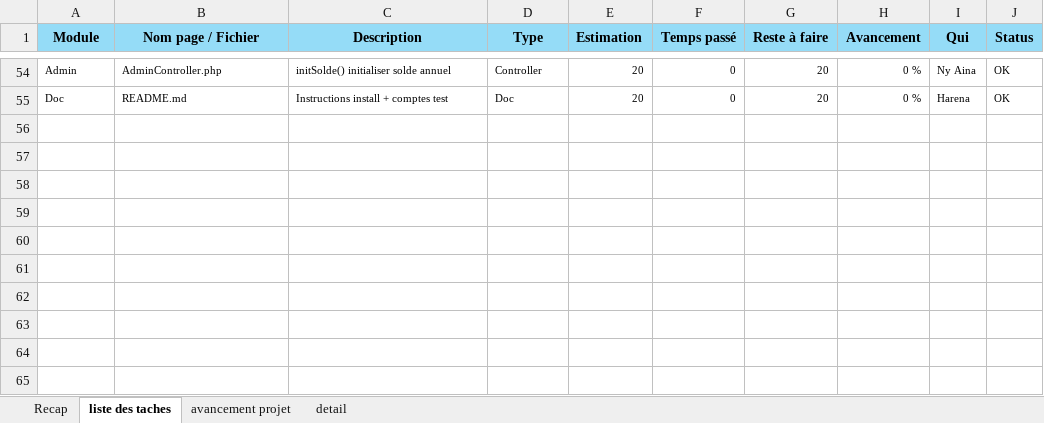
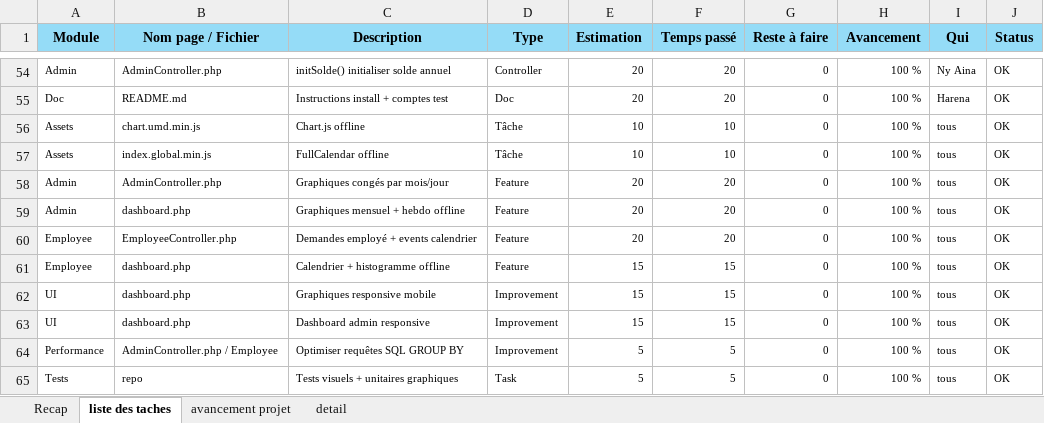
Before and after one commit to h4rena/Systeme-RH-interne, an Excel workbook: TODO.xlsx, sheet liste des taches, drawn as a sheet; only a part is shown, gaps mark what is left out; values as stored, in another font and other column widths than the file's, no borders; the diff covers the shown part only; the diff names each change by its address in the sheet, - before the commit and + after, or states it on an @@ line.

```diff
--- a/TODO.xlsx (sheet liste des taches)
+++ b/TODO.xlsx (sheet liste des taches)
-F54:F55 (Temps passé): 0
+F54:F55 (Temps passé): 20
-G54:G55 (Reste à faire): 20
+G54:G55 (Reste à faire): 0
-H54:H55 (Avancement): 0 %
+H54:H55 (Avancement): 100 %
+row 56: Assets | chart.umd.min.js | Chart.js offline | Tâche | 10 | 10 | 0 | 100 % | tous | OK
+row 57: Assets | index.global.min.js | FullCalendar offline | Tâche | 10 | 10 | 0 | 100 % | tous | OK
+row 58: Admin | AdminController.php | Graphiques congés par mois/jour | Feature | 20 | 20 | 0 | 100 % | tous | OK
+row 59: Admin | dashboard.php | Graphiques mensuel + hebdo offline | Feature | 20 | 20 | 0 | 100 % | tous | OK
+row 60: Employee | EmployeeController.php | Demandes employé + events calendrier | Feature | 20 | 20 | 0 | 100 % | tous | OK
+row 61: Employee | dashboard.php | Calendrier + histogramme offline | Feature | 15 | 15 | 0 | 100 % | tous | OK
+row 62: UI | dashboard.php | Graphiques responsive mobile | Improvement | 15 | 15 | 0 | 100 % | tous | OK
+row 63: UI | dashboard.php | Dashboard admin responsive | Improvement | 15 | 15 | 0 | 100 % | tous | OK
+row 64: Performance | AdminController.php / Employee | Optimiser requêtes SQL GROUP BY | Improvement | 5 | 5 | 0 | 100 % | tous | OK
+row 65: Tests | repo | Tests visuels + unitaires graphiques | Task | 5 | 5 | 0 | 100 % | tous | OK
```
Also changed, not shown: 154 edited cells elsewhere in this sheet, sheet detail, sheet avancement projet, sheet Recap.
